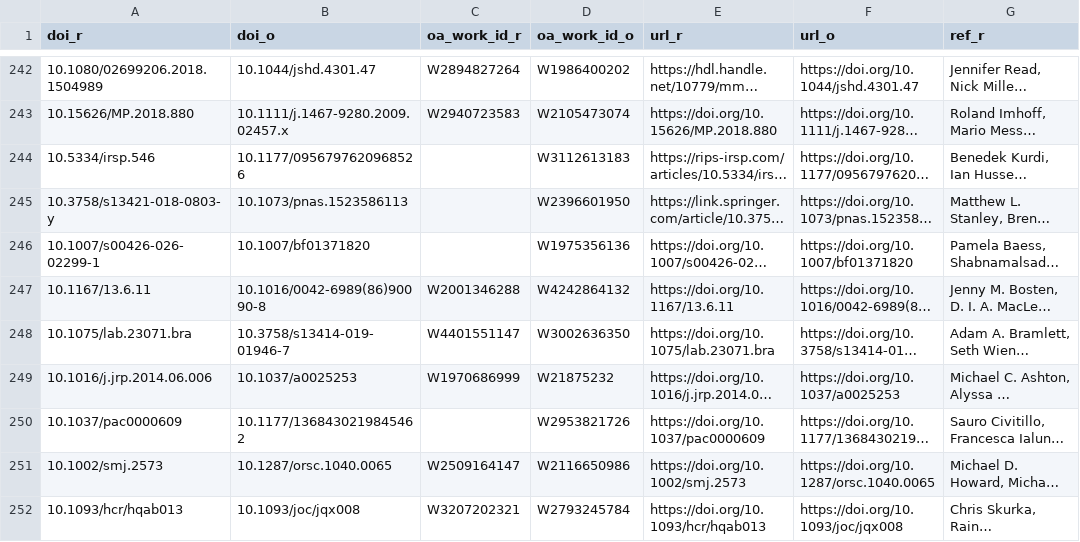
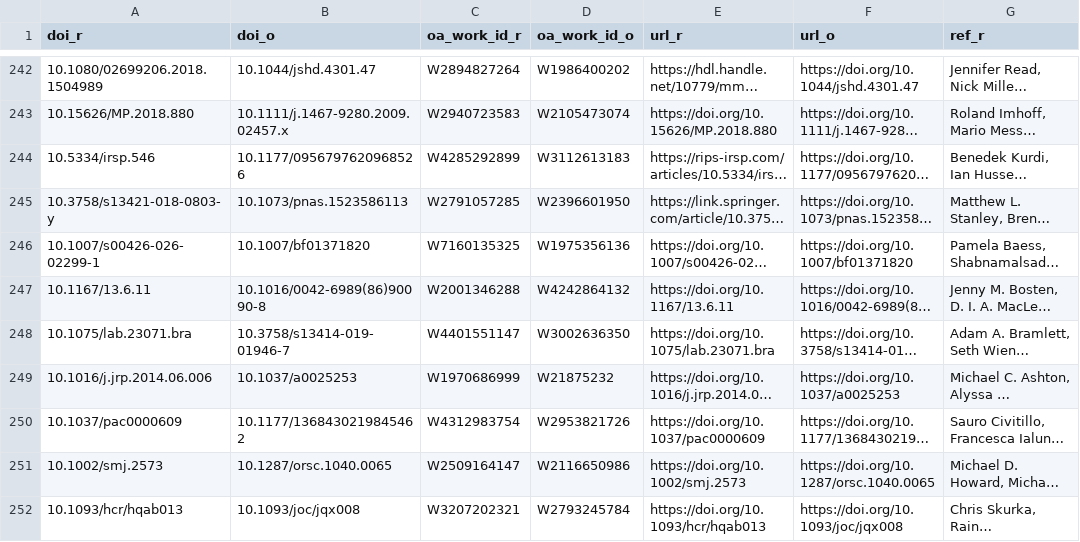
Before and after one commit to forrtproject/flora-validation, a CSV file: data/validated_export.csv, drawn as a sheet; only a part is shown, gaps mark what is left out; long unchanged cells end in …; the diff names each change by its address in the sheet, - before the commit and + after, or states it on an @@ line.

```diff
--- a/data/validated_export.csv
+++ b/data/validated_export.csv
-C244 (oa_work_id_r): (empty)
+C244 (oa_work_id_r): W4285292899
-C245 (oa_work_id_r): (empty)
+C245 (oa_work_id_r): W2791057285
-C246 (oa_work_id_r): (empty)
+C246 (oa_work_id_r): W7160135325
-C250 (oa_work_id_r): (empty)
+C250 (oa_work_id_r): W4312983754
```
